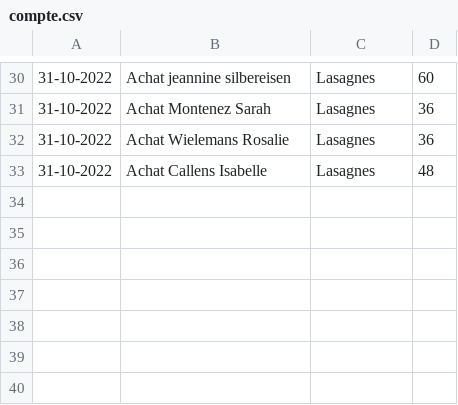
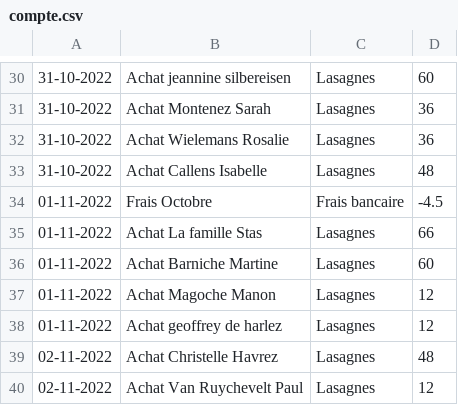
Before and after one commit to MaximeGodfriaux/ComptesPi2, a CSV file: csv_files/compte.csv, drawn as a sheet; only a part is shown, gaps mark what is left out.

```diff
--- a/csv_files/compte.csv
+++ b/csv_files/compte.csv
@@ -33 +33,8 @@
 31-10-2022,Achat Callens Isabelle,Lasagnes,48
+01-11-2022,Frais Octobre,Frais bancaire,-4.5
+01-11-2022,Achat La famille Stas,Lasagnes,66
+01-11-2022,Achat Barniche Martine,Lasagnes,60
+01-11-2022,Achat Magoche Manon,Lasagnes,12
+01-11-2022,Achat geoffrey de harlez,Lasagnes,12
+02-11-2022,Achat Christelle Havrez,Lasagnes,48
+02-11-2022,Achat Van Ruychevelt Paul,Lasagnes,12
```
Also changed, not shown: 8 other files.
